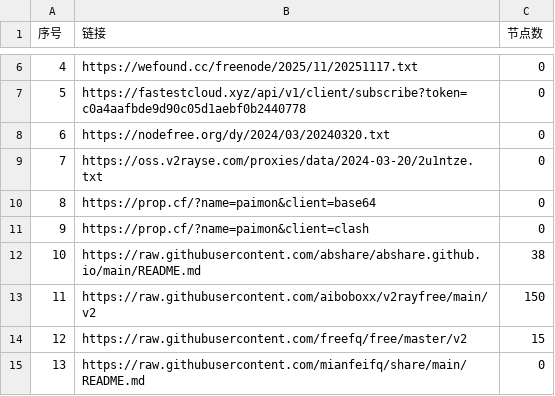
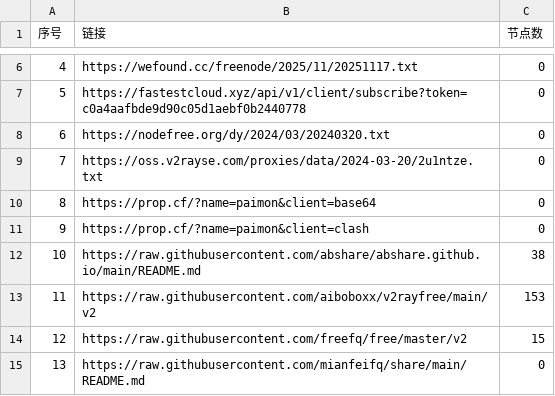
Before and after one commit to ligusx/Auto, a CSV file: list_result.csv, drawn as a sheet; only a part is shown, gaps mark what is left out.

```diff
--- a/list_result.csv
+++ b/list_result.csv
@@ -12,3 +12,3 @@
 10,https://raw.githubusercontent.com/abshare/abshare.github.io/main/README.md,38
-11,https://raw.githubusercontent.com/aiboboxx/v2rayfree/main/v2,150
+11,https://raw.githubusercontent.com/aiboboxx/v2rayfree/main/v2,153
 12,https://raw.githubusercontent.com/freefq/free/master/v2,15
```
Also changed, not shown: 4 other files.
